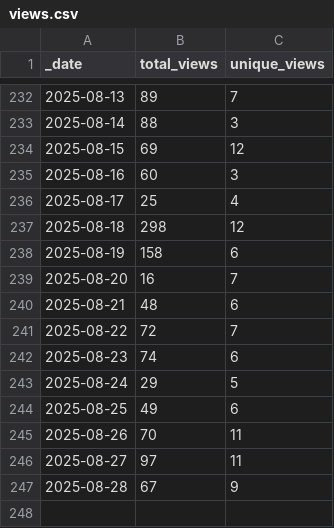
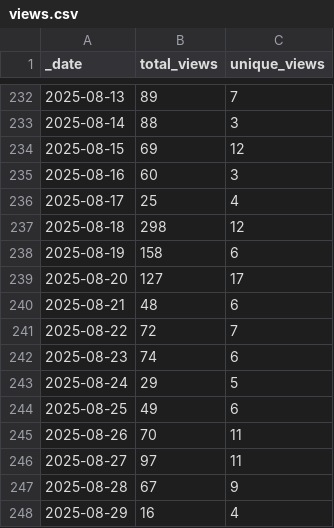
Before and after one commit to korbinib/NMRLipids.github.io, a CSV file: traffic/views.csv, drawn as a sheet; only a part is shown, gaps mark what is left out.

Commit message:
GitHub traffic

```diff
--- a/traffic/views.csv
+++ b/traffic/views.csv
@@ -238,3 +238,3 @@ _date,total_views,unique_views
 2025-08-19,158,6
-2025-08-20,16,7
+2025-08-20,127,17
 2025-08-21,48,6
@@ -247 +247,2 @@ _date,total_views,unique_views
 2025-08-28,67,9
+2025-08-29,16,4
```
Also changed, not shown: traffic/clones.csv, 1 other file.
